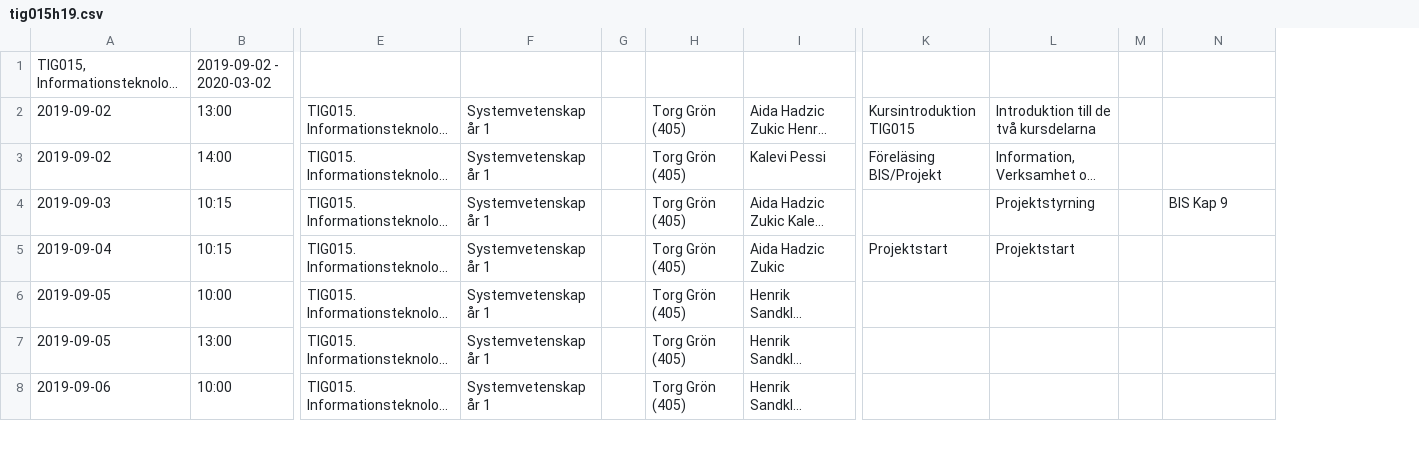
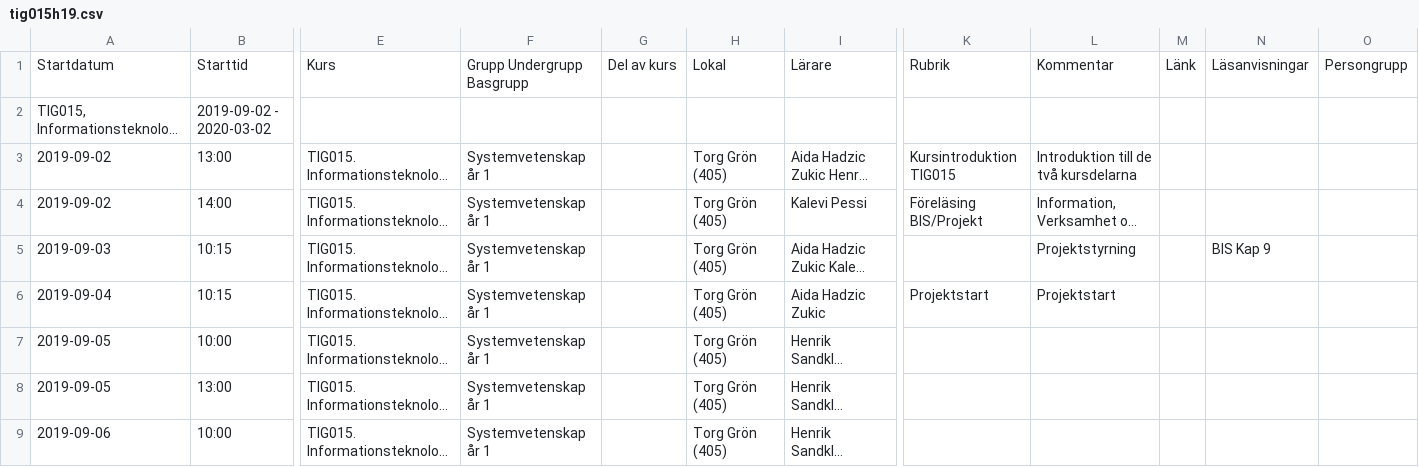
Before and after one commit to progund/databases-introduction, a CSV file: scraping-data/examples/teaching/tig015h19.csv, drawn as a sheet; only a part is shown, gaps mark what is left out; long unchanged cells end in …; removed rows and columns are numbered as before the commit, all else as after; rows hold the shown columns only; the diff names each change by its address in the sheet, - before the commit and + after, or states it on an @@ line.

Commit message:
forgot the header

```diff
--- a/scraping-data/examples/teaching/tig015h19.csv
+++ b/scraping-data/examples/teaching/tig015h19.csv
-column G, empty
+column G, empty
-column M, empty
+column M, empty
+column O, empty
+row 1: Startdatum | Starttid | Kurs | Grupp Undergrupp Basgrupp | Del av kurs | Lokal | Lärare | Rubrik | Kommentar | Länk | Läsanvisningar | Persongrupp
```
